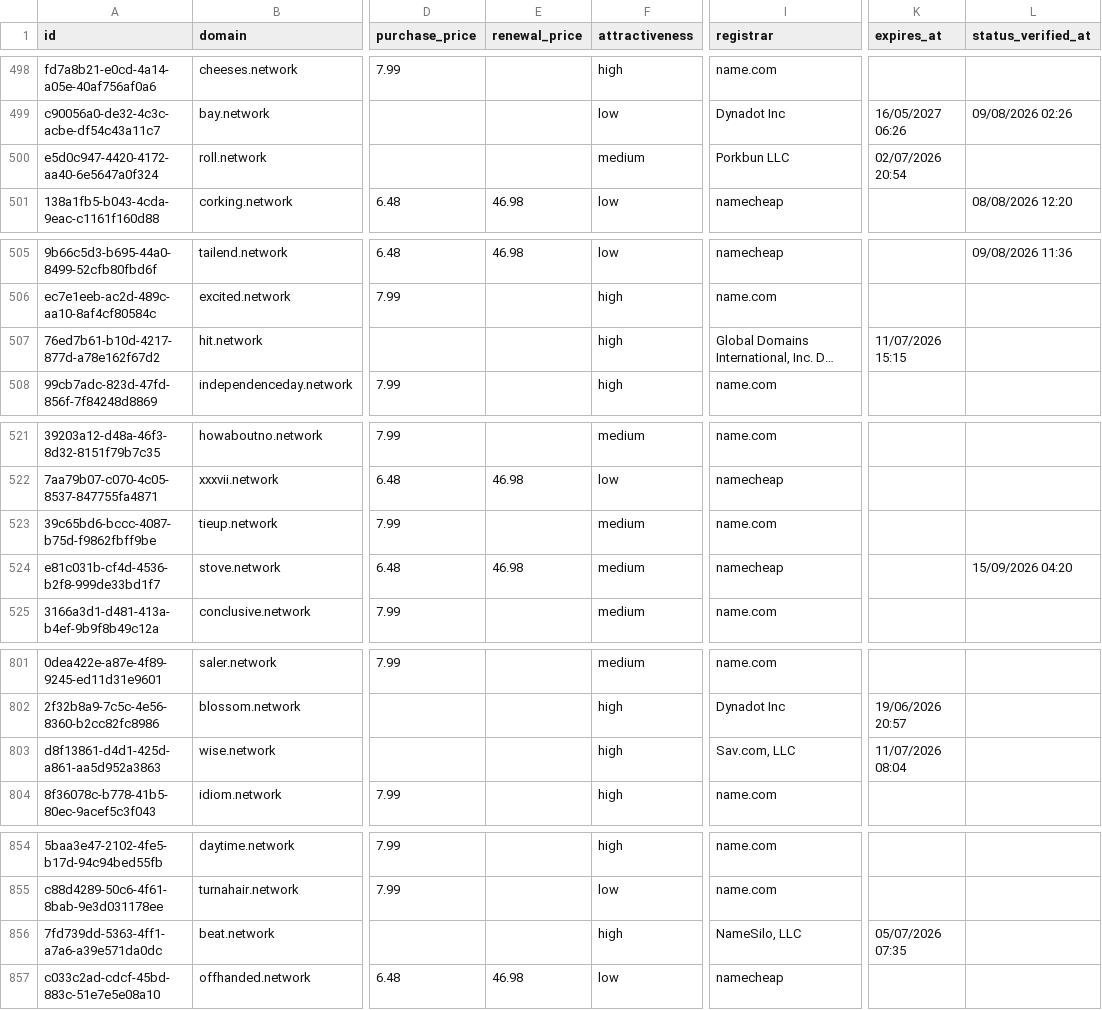
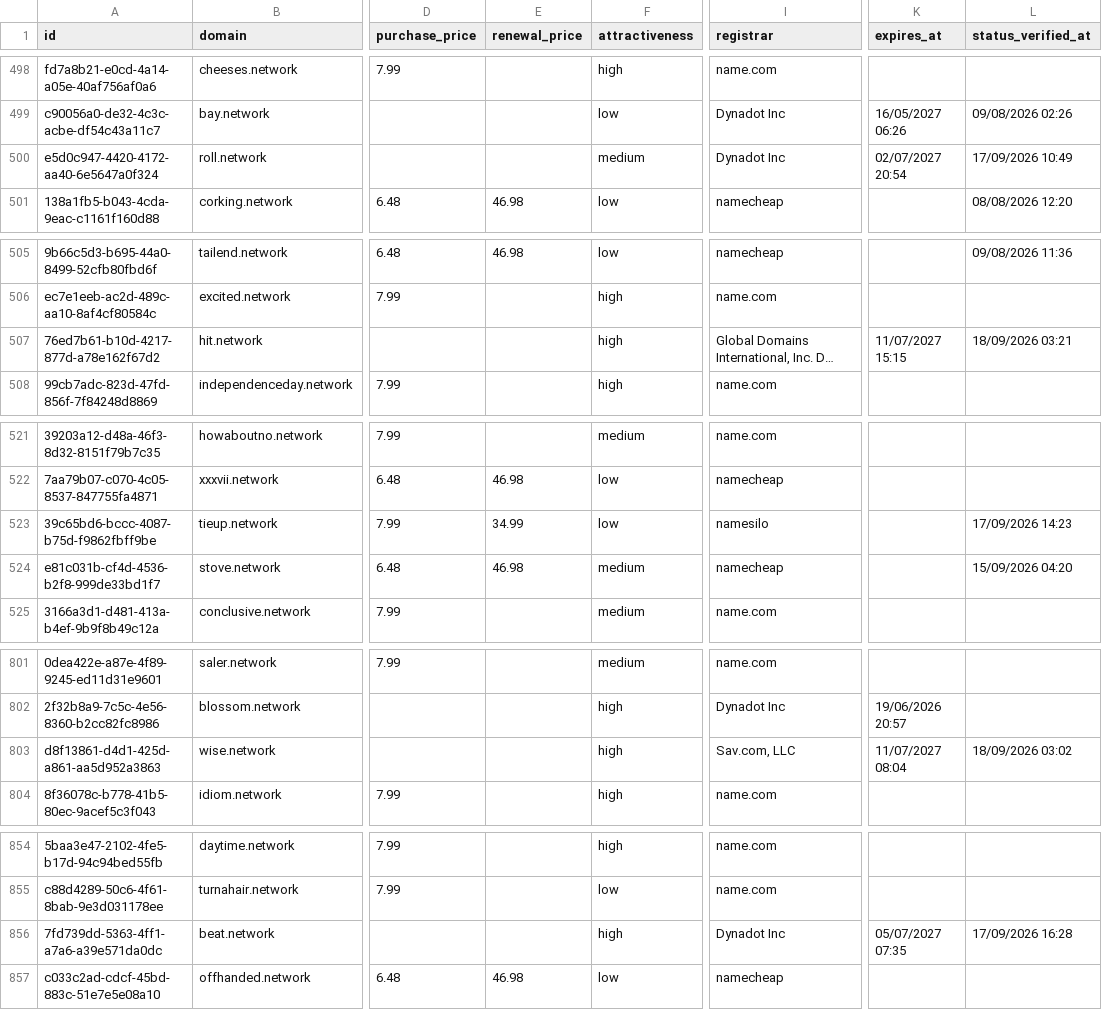
Before and after one commit to UniqueDomains/network-oneword-domains, a CSV file: network.csv, drawn as a sheet; only a part is shown, gaps mark what is left out; long unchanged cells end in …; the diff names each change by its address in the sheet, - before the commit and + after, or states it on an @@ line.

Commit message:
Domains update

```diff
--- a/network.csv
+++ b/network.csv
-I500 (registrar): Porkbun LLC
+I500 (registrar): Dynadot Inc
-K500 (expires_at): 02/07/2026 20:54
+K500 (expires_at): 02/07/2027 20:54
-L500 (status_verified_at): (empty)
+L500 (status_verified_at): 17/09/2026 10:49
-K507 (expires_at): 11/07/2026 15:15
+K507 (expires_at): 11/07/2027 15:15
-L507 (status_verified_at): (empty)
+L507 (status_verified_at): 18/09/2026 03:21
-E523 (renewal_price): (empty)
+E523 (renewal_price): 34.99
-F523 (attractiveness): medium
+F523 (attractiveness): low
-I523 (registrar): name.com
+I523 (registrar): namesilo
-L523 (status_verified_at): (empty)
+L523 (status_verified_at): 17/09/2026 14:23
-K803 (expires_at): 11/07/2026 08:04
+K803 (expires_at): 11/07/2027 08:04
-L803 (status_verified_at): (empty)
+L803 (status_verified_at): 18/09/2026 03:02
-I856 (registrar): NameSilo, LLC
+I856 (registrar): Dynadot Inc
-K856 (expires_at): 05/07/2026 07:35
+K856 (expires_at): 05/07/2027 07:35
-L856 (status_verified_at): (empty)
+L856 (status_verified_at): 17/09/2026 16:28
```
Also changed, not shown: 4 other files.
